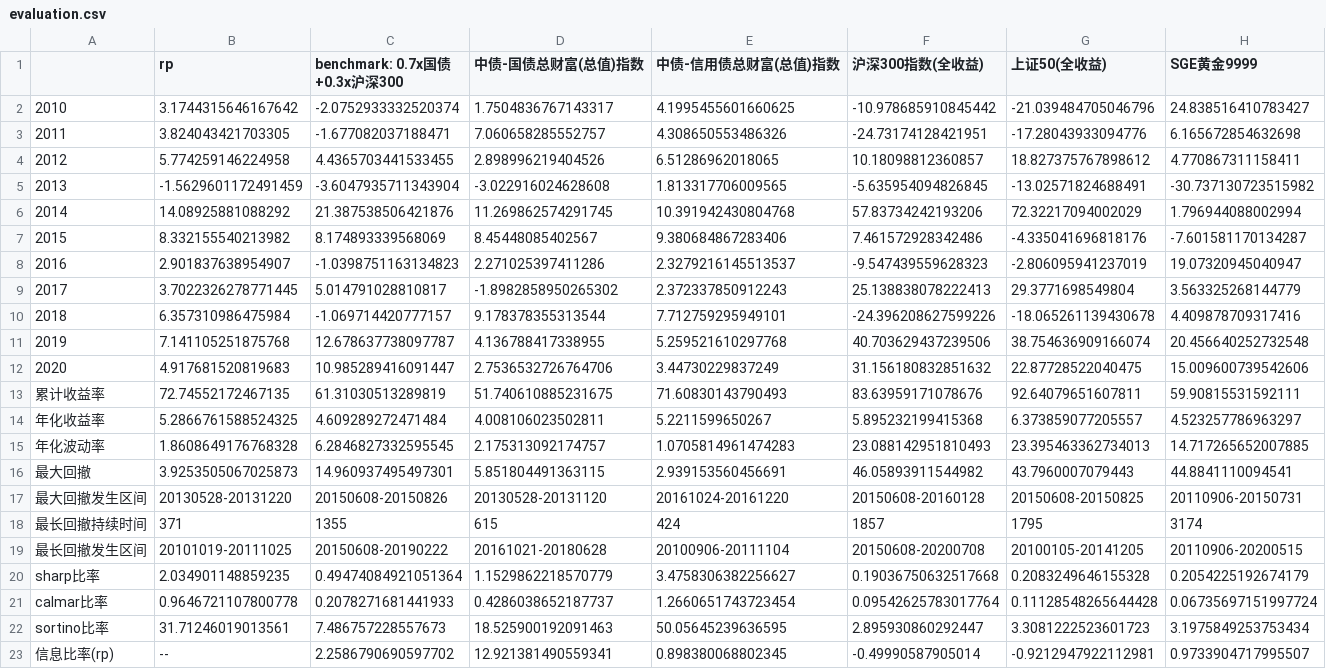
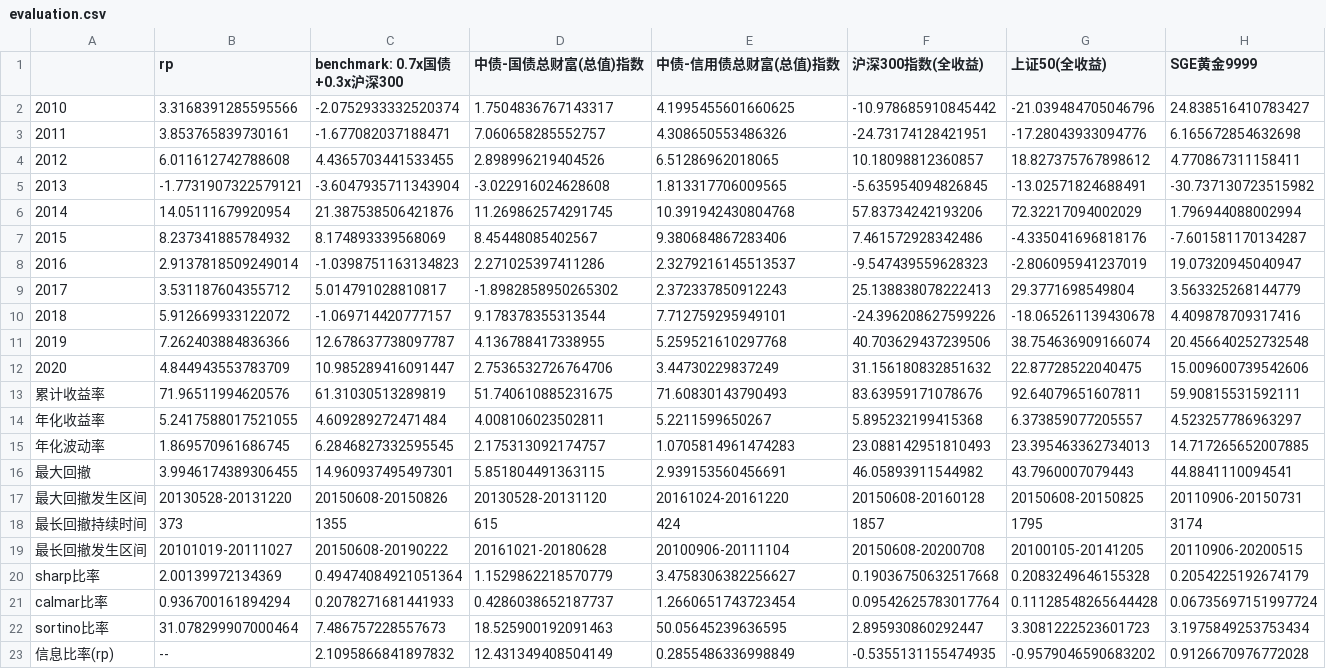
Before and after one commit to yuansicheng/strategy_template, a CSV file: result/evaluation.csv, drawn as a sheet.

```diff
--- a/result/evaluation.csv
+++ b/result/evaluation.csv
@@ -1,23 +1,23 @@
 ,rp,benchmark: 0.7x国债+0.3x沪深300,中债-国债总财富(总值)指数,中债-信用债总财富(总值)指数,沪深300指数(全收益),上证50(全收益),SGE黄金9999
-2010,3.1744315646167642,-2.0752933332520374,1.7504836767143317,4.1995455601660625,-10.978685910845442,-21.039484705046796,24.838516410783427
-2011,3.824043421703305,-1.677082037188471,7.060658285552757,4.308650553486326,-24.73174128421951,-17.28043933094776,6.165672854632698
-2012,5.774259146224958,4.4365703441533455,2.898996219404526,6.51286962018065,10.18098812360857,18.827375767898612,4.770867311158411
-2013,-1.5629601172491459,-3.6047935711343904,-3.022916024628608,1.813317706009565,-5.635954094826845,-13.02571824688491,-30.737130723515982
-2014,14.08925881088292,21.387538506421876,11.269862574291745,10.391942430804768,57.83734242193206,72.32217094002029,1.796944088002994
-2015,8.332155540213982,8.174893339568069,8.45448085402567,9.380684867283406,7.461572928342486,-4.335041696818176,-7.601581170134287
-2016,2.901837638954907,-1.0398751163134823,2.271025397411286,2.3279216145513537,-9.547439559628323,-2.806095941237019,19.07320945040947
-2017,3.7022326278771445,5.014791028810817,-1.8982858950265302,2.372337850912243,25.138838078222413,29.3771698549804,3.563325268144779
-2018,6.357310986475984,-1.069714420777157,9.178378355313544,7.712759295949101,-24.396208627599226,-18.065261139430678,4.409878709317416
-2019,7.141105251875768,12.678637738097787,4.136788417338955,5.259521610297768,40.703629437239506,38.754636909166074,20.456640252732548
-2020,4.917681520819683,10.985289416091447,2.7536532726764706,3.44730229837249,31.156180832851632,22.87728522040475,15.009600739542606
-累计收益率,72.74552172467135,61.31030513289819,51.740610885231675,71.60830143790493,83.63959171078676,92.64079651607811,59.90815531592111
-年化收益率,5.2866761588524325,4.609289272471484,4.008106023502811,5.2211599650267,5.895232199415368,6.373859077205557,4.523257786963297
-年化波动率,1.8608649176768328,6.2846827332595545,2.175313092174757,1.0705814961474283,23.088142951810493,23.395463362734013,14.717265652007885
-最大回撤,3.9253505067025873,14.960937495497301,5.851804491363115,2.939153560456691,46.05893911544982,43.7960007079443,44.8841110094541
+2010,3.3168391285595566,-2.0752933332520374,1.7504836767143317,4.1995455601660625,-10.978685910845442,-21.039484705046796,24.838516410783427
+2011,3.853765839730161,-1.677082037188471,7.060658285552757,4.308650553486326,-24.73174128421951,-17.28043933094776,6.165672854632698
+2012,6.011612742788608,4.4365703441533455,2.898996219404526,6.51286962018065,10.18098812360857,18.827375767898612,4.770867311158411
+2013,-1.7731907322579121,-3.6047935711343904,-3.022916024628608,1.813317706009565,-5.635954094826845,-13.02571824688491,-30.737130723515982
+2014,14.05111679920954,21.387538506421876,11.269862574291745,10.391942430804768,57.83734242193206,72.32217094002029,1.796944088002994
+2015,8.237341885784932,8.174893339568069,8.45448085402567,9.380684867283406,7.461572928342486,-4.335041696818176,-7.601581170134287
+2016,2.9137818509249014,-1.0398751163134823,2.271025397411286,2.3279216145513537,-9.547439559628323,-2.806095941237019,19.07320945040947
+2017,3.531187604355712,5.014791028810817,-1.8982858950265302,2.372337850912243,25.138838078222413,29.3771698549804,3.563325268144779
+2018,5.912669933122072,-1.069714420777157,9.178378355313544,7.712759295949101,-24.396208627599226,-18.065261139430678,4.409878709317416
+2019,7.262403884836366,12.678637738097787,4.136788417338955,5.259521610297768,40.703629437239506,38.754636909166074,20.456640252732548
+2020,4.844943553783709,10.985289416091447,2.7536532726764706,3.44730229837249,31.156180832851632,22.87728522040475,15.009600739542606
+累计收益率,71.96511994620576,61.31030513289819,51.740610885231675,71.60830143790493,83.63959171078676,92.64079651607811,59.90815531592111
+年化收益率,5.2417588017521055,4.609289272471484,4.008106023502811,5.2211599650267,5.895232199415368,6.373859077205557,4.523257786963297
+年化波动率,1.869570961686745,6.2846827332595545,2.175313092174757,1.0705814961474283,23.088142951810493,23.395463362734013,14.717265652007885
+最大回撤,3.9946174389306455,14.960937495497301,5.851804491363115,2.939153560456691,46.05893911544982,43.7960007079443,44.8841110094541
 最大回撤发生区间,20130528-20131220,20150608-20150826,20130528-20131120,20161024-20161220,20150608-20160128,20150608-20150825,20110906-20150731
-最长回撤持续时间,371,1355,615,424,1857,1795,3174
-最长回撤发生区间,20101019-20111025,20150608-20190222,20161021-20180628,20100906-20111104,20150608-20200708,20100105-20141205,20110906-20200515
-sharp比率,2.034901148859235,0.49474084921051364,1.1529862218570779,3.4758306382256627,0.19036750632517668,0.2083249646155328,0.2054225192674179
-calmar比率,0.9646721107800778,0.2078271681441933,0.4286038652187737,1.2660651743723454,0.09542625783017764,0.11128548265644428,0.06735697151997724
-sortino比率,31.71246019013561,7.486757228557673,18.525900192091463,50.05645239636595,2.895930860292447,3.3081222523601723,3.1975849253753434
-信息比率(rp),--,2.2586790690597702,12.921381490559341,0.898380068802345,-0.49990587905014,-0.9212947922112981,0.9733904717995507
+最长回撤持续时间,373,1355,615,424,1857,1795,3174
+最长回撤发生区间,20101019-20111027,20150608-20190222,20161021-20180628,20100906-20111104,20150608-20200708,20100105-20141205,20110906-20200515
+sharp比率,2.00139972134369,0.49474084921051364,1.1529862218570779,3.4758306382256627,0.19036750632517668,0.2083249646155328,0.2054225192674179
+calmar比率,0.936700161894294,0.2078271681441933,0.4286038652187737,1.2660651743723454,0.09542625783017764,0.11128548265644428,0.06735697151997724
+sortino比率,31.078299907000464,7.486757228557673,18.525900192091463,50.05645239636595,2.895930860292447,3.3081222523601723,3.1975849253753434
+信息比率(rp),--,2.1095866841897832,12.431349408504149,0.2855486336998849,-0.5355131155474935,-0.9579046590683202,0.9126670976772028
```
Also changed, not shown: result/values.csv, 13 other files.
